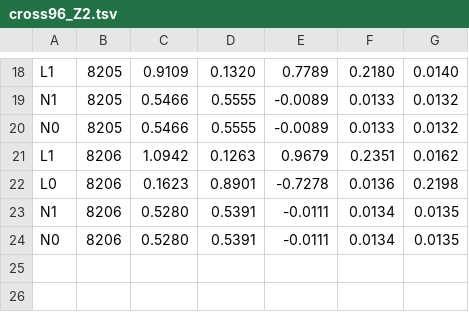
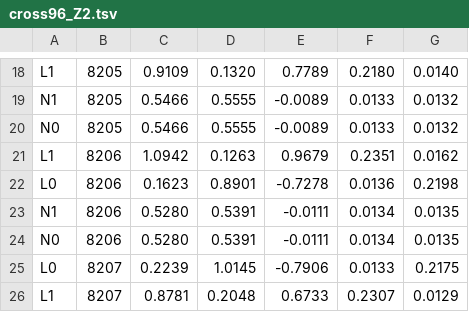
Before and after one commit to mortyc126-debug/Mozg, a TSV file: engine/tick/embryo/out/cross96_Z2.tsv, drawn as a sheet; only a part is shown, gaps mark what is left out.

```diff
--- a/engine/tick/embryo/out/cross96_Z2.tsv
+++ b/engine/tick/embryo/out/cross96_Z2.tsv
@@ -24 +24,3 @@ N1	8206	0.5280	0.5391	-0.0111	0.0134	0.0135
 N0	8206	0.5280	0.5391	-0.0111	0.0134	0.0135
+L0	8207	0.2239	1.0145	-0.7906	0.0133	0.2175
+L1	8207	0.8781	0.2048	0.6733	0.2307	0.0129
```
Also changed, not shown: 1 other file.
